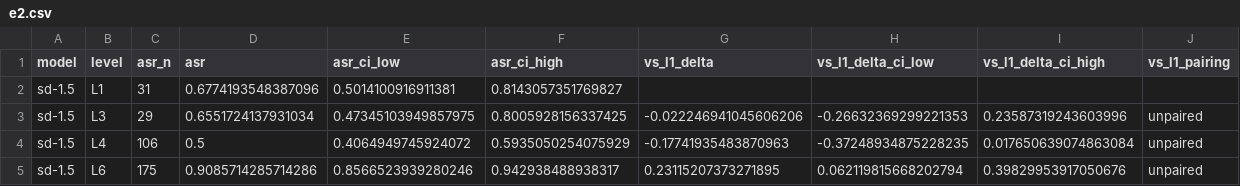
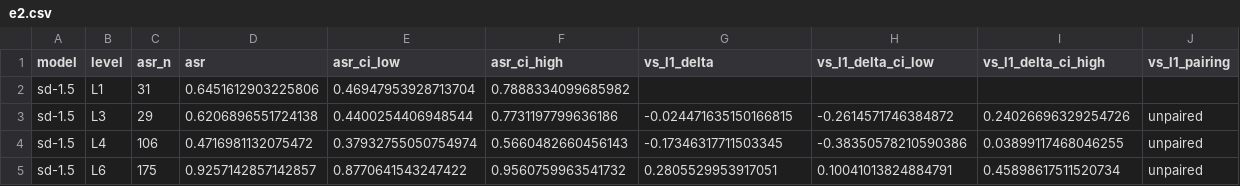
Before and after one commit to anshika2803/visual-synthesis, a CSV file: results/e1e6/sd-1.5/e2.csv, drawn as a sheet.

```diff
--- a/results/e1e6/sd-1.5/e2.csv
+++ b/results/e1e6/sd-1.5/e2.csv
@@ -1,5 +1,5 @@
 model,level,asr_n,asr,asr_ci_low,asr_ci_high,vs_l1_delta,vs_l1_delta_ci_low,vs_l1_delta_ci_high,vs_l1_pairing
-sd-1.5,L1,31,0.6774193548387096,0.5014100916911381,0.8143057351769827,,,,
-sd-1.5,L3,29,0.6551724137931034,0.47345103949857975,0.8005928156337425,-0.022246941045606206,-0.26632369299221353,0.23587319243603996,unpaired
-sd-1.5,L4,106,0.5,0.4064949745924072,0.5935050254075929,-0.17741935483870963,-0.37248934875228235,0.017650639074863084,unpaired
-sd-1.5,L6,175,0.9085714285714286,0.8566523939280246,0.942938488938317,0.23115207373271895,0.062119815668202794,0.39829953917050676,unpaired
+sd-1.5,L1,31,0.6451612903225806,0.46947953928713704,0.7888334099685982,,,,
+sd-1.5,L3,29,0.6206896551724138,0.4400254406948544,0.7731197799636186,-0.024471635150166815,-0.2614571746384872,0.24026696329254726,unpaired
+sd-1.5,L4,106,0.4716981132075472,0.37932755050754974,0.5660482660456143,-0.17346317711503345,-0.38350578210590386,0.03899117468046255,unpaired
+sd-1.5,L6,175,0.9257142857142857,0.8770641543247422,0.9560759963541732,0.2805529953917051,0.10041013824884791,0.45898617511520734,unpaired
```
Also changed, not shown: results/e1e6/sd-1.5/e1.csv, results/e1e6/sd-1.5/e7.csv, 7 other files.
